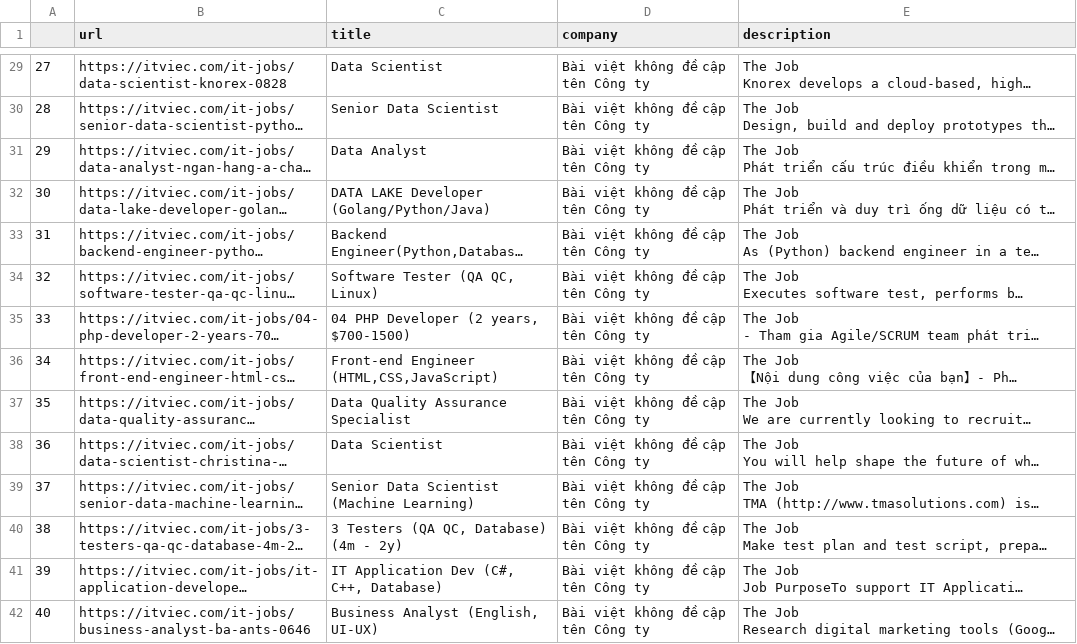
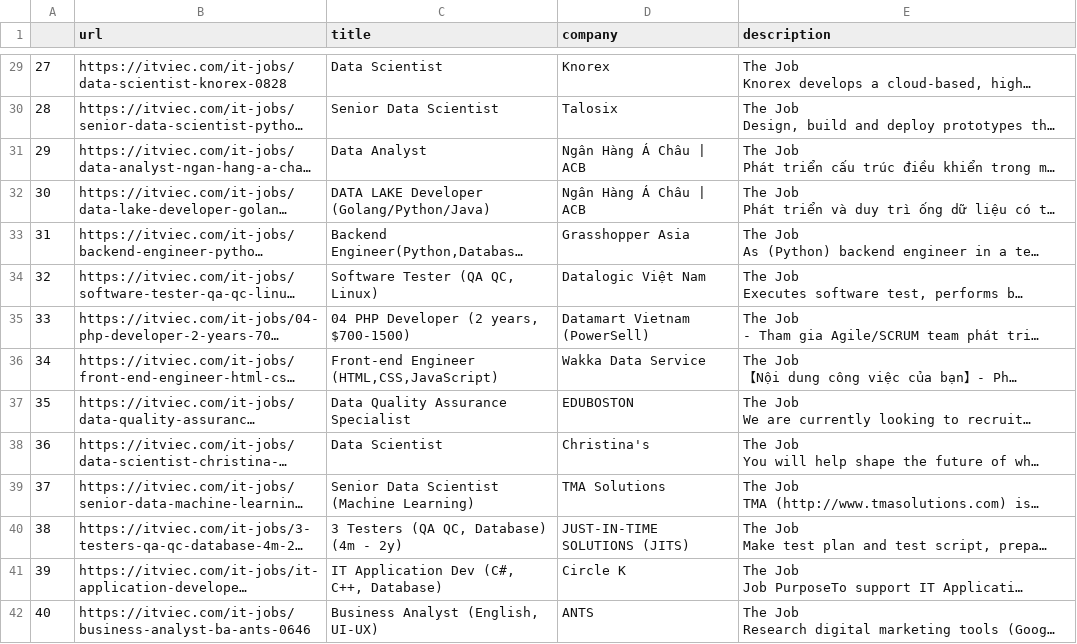
Before and after one commit to SciKLeen/Teamb_Scraping_data, a CSV file: Huan/ITviecs-41s.csv (was Huan/ITviecs-53s.csv), drawn as a sheet; only a part is shown, gaps mark what is left out; long unchanged cells end in …; the diff covers the shown part only; the diff names each change by its address in the sheet, - before the commit and + after, or states it on an @@ line.

```diff
--- a/Huan/ITviecs-53s.csv
+++ b/Huan/ITviecs-41s.csv
-D29 (company): Bài việt không đề cập tên Công ty
+D29 (company): Knorex
-D30 (company): Bài việt không đề cập tên Công ty
+D30 (company): Talosix
-D31:D32 (company): Bài việt không đề cập tên Công ty
+D31:D32 (company): Ngân Hàng Á Châu | ACB
-D33 (company): Bài việt không đề cập tên Công ty
+D33 (company): Grasshopper Asia
-D34 (company): Bài việt không đề cập tên Công ty
+D34 (company): Datalogic Việt Nam
-D35 (company): Bài việt không đề cập tên Công ty
+D35 (company): Datamart Vietnam (PowerSell)
-D36 (company): Bài việt không đề cập tên Công ty
+D36 (company): Wakka Data Service
-D37 (company): Bài việt không đề cập tên Công ty
+D37 (company): EDUBOSTON
-D38 (company): Bài việt không đề cập tên Công ty
+D38 (company): Christina's
-D39 (company): Bài việt không đề cập tên Công ty
+D39 (company): TMA Solutions
-D40 (company): Bài việt không đề cập tên Công ty
+D40 (company): JUST-IN-TIME SOLUTIONS (JITS)
-D41 (company): Bài việt không đề cập tên Công ty
+D41 (company): Circle K
-D42 (company): Bài việt không đề cập tên Công ty
+D42 (company): ANTS
```
Also changed, not shown: 46 edited cells elsewhere in this file.
